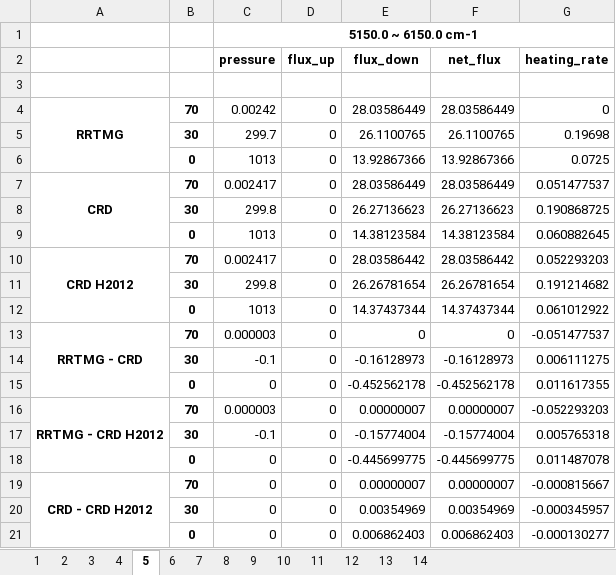
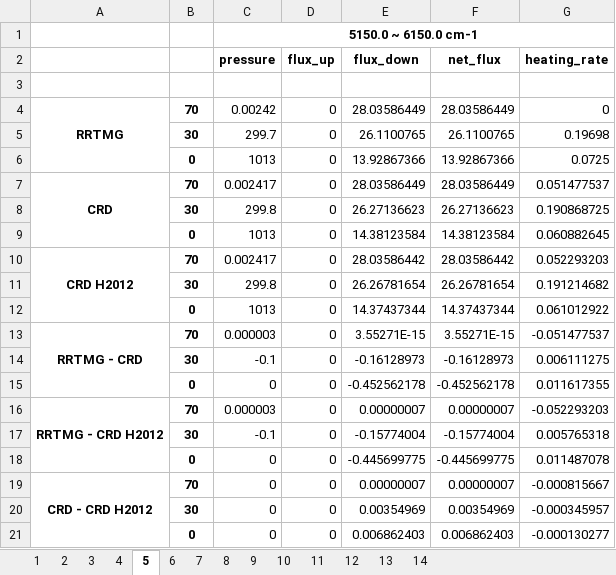
Before and after one commit to qAp/offline_radiation_notebooks, an Excel workbook: shortwave/shortwave_mls_H2O_by_rrtmg_bands.xlsx, sheet 5, drawn as a sheet; values as stored, in another font and other column widths than the file's, no borders; the diff names each change by its address in the sheet, - before the commit and + after, or states it on an @@ line.

```diff
--- a/shortwave/shortwave_mls_H2O_by_rrtmg_bands.xlsx (sheet 5)
+++ b/shortwave/shortwave_mls_H2O_by_rrtmg_bands.xlsx (sheet 5)
-E13 (flux_down): 0
+E13 (flux_down): 3.55271E-15
-F13 (net_flux): 0
+F13 (net_flux): 3.55271E-15
```
Also changed, not shown: sheet 6, shortwave/shortwave_mls_H2O_by_clirad_bands.xlsx, shortwave/shortwave_mls_H2O_total.xlsx, 1 other file.
